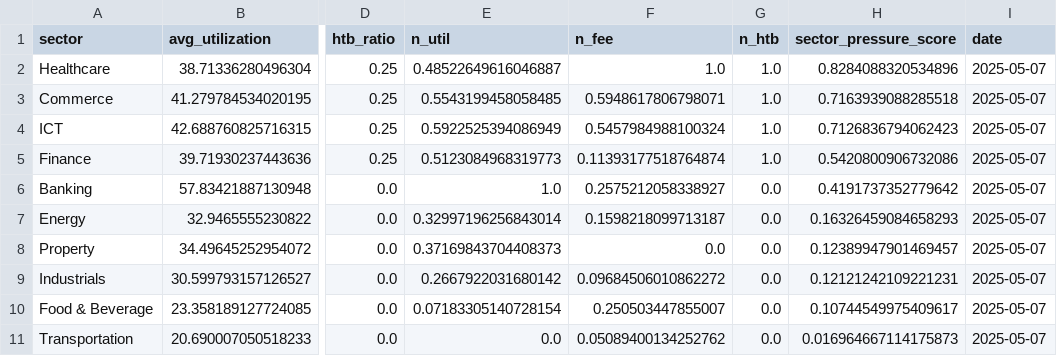
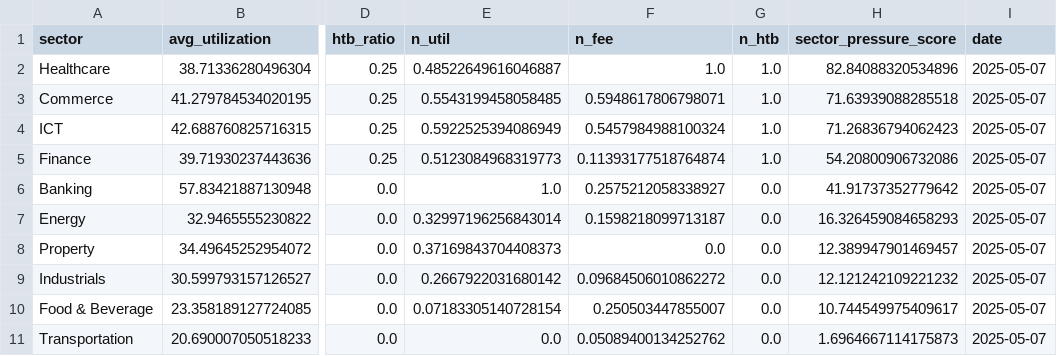
Before and after one commit to ThamesThanawat/SBL-availability-borrow-cost-tracker, a CSV file: data/processed/sbl_sector_pressure.csv, drawn as a sheet; only a part is shown, gaps mark what is left out; the diff names each change by its address in the sheet, - before the commit and + after, or states it on an @@ line.

Commit message:
Add SQL sector pressure score view

```diff
--- a/data/processed/sbl_sector_pressure.csv
+++ b/data/processed/sbl_sector_pressure.csv
-H2 (sector_pressure_score): 0.8284088320534896
+H2 (sector_pressure_score): 82.84088320534896
-H3 (sector_pressure_score): 0.7163939088285518
+H3 (sector_pressure_score): 71.63939088285518
-H4 (sector_pressure_score): 0.7126836794062423
+H4 (sector_pressure_score): 71.26836794062423
-H5 (sector_pressure_score): 0.5420800906732086
+H5 (sector_pressure_score): 54.20800906732086
-H6 (sector_pressure_score): 0.4191737352779642
+H6 (sector_pressure_score): 41.91737352779642
-H7 (sector_pressure_score): 0.16326459084658293
+H7 (sector_pressure_score): 16.326459084658293
-H8 (sector_pressure_score): 0.12389947901469457
+H8 (sector_pressure_score): 12.389947901469457
-H9 (sector_pressure_score): 0.12121242109221231
+H9 (sector_pressure_score): 12.121242109221232
-H10 (sector_pressure_score): 0.10744549975409617
+H10 (sector_pressure_score): 10.744549975409617
-H11 (sector_pressure_score): 0.016964667114175873
+H11 (sector_pressure_score): 1.6964667114175873
```
Also changed, not shown: 5 other files.
